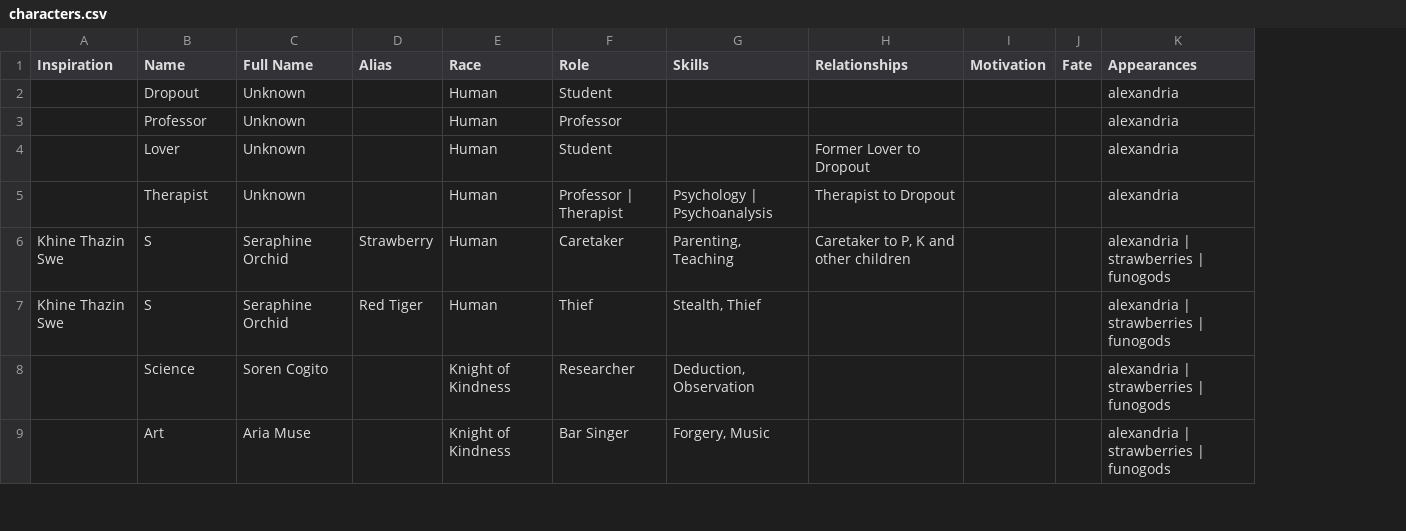
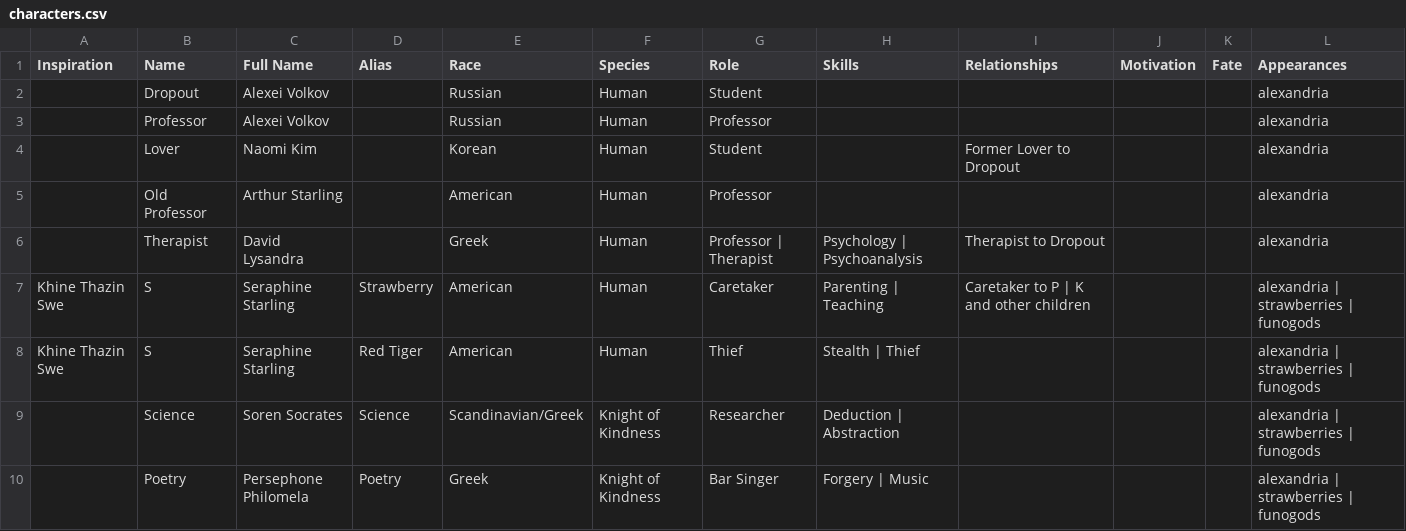
Before and after one commit to pwhb/parthenon, a CSV file: kindness-saga/extra/characters.csv, drawn as a sheet; only a part is shown; addresses are those after the commit; the diff covers the shown part only; the diff names each change by its address in the sheet, - before the commit and + after, or states it on an @@ line.

```diff
--- a/kindness-saga/extra/characters.csv
+++ b/kindness-saga/extra/characters.csv
+column E (Race), rows 2-4: Russian | Russian | Korean; rows 6-10: Greek | American | American | Scandinavian/Greek | Greek
-F1: Race
+F1: Species
-C2:C3 (Full Name): Unknown
+C2:C3 (Full Name): Alexei Volkov
-C4 (Full Name): Unknown
+C4 (Full Name): Naomi Kim
+row 5:  | Old Professor | Arthur Starling |  | American | Human | Professor |  |  |  |  | alexandria
-C6 (Full Name): Unknown
+C6 (Full Name): David Lysandra
-C7:C8 (Full Name): Seraphine Orchid
+C7:C8 (Full Name): Seraphine Starling
-H7 (Skills): Parenting, Teaching
+H7 (Skills): Parenting | Teaching
-I7 (Relationships): Caretaker to P, K and other children
+I7 (Relationships): Caretaker to P | K and other children
-H8 (Skills): Stealth, Thief
+H8 (Skills): Stealth | Thief
-C9 (Full Name): Soren Cogito
+C9 (Full Name): Soren Socrates
-D9 (Alias): (empty)
+D9 (Alias): Science
-H9 (Skills): Deduction, Observation
+H9 (Skills): Deduction | Abstraction
-B10 (Name): Art
+B10 (Name): Poetry
-C10 (Full Name): Aria Muse
+C10 (Full Name): Persephone Philomela
-D10 (Alias): (empty)
+D10 (Alias): Poetry
-H10 (Skills): Forgery, Music
+H10 (Skills): Forgery | Music
```
Also changed, not shown: 18 edited cells elsewhere in this file, 9 other files.
